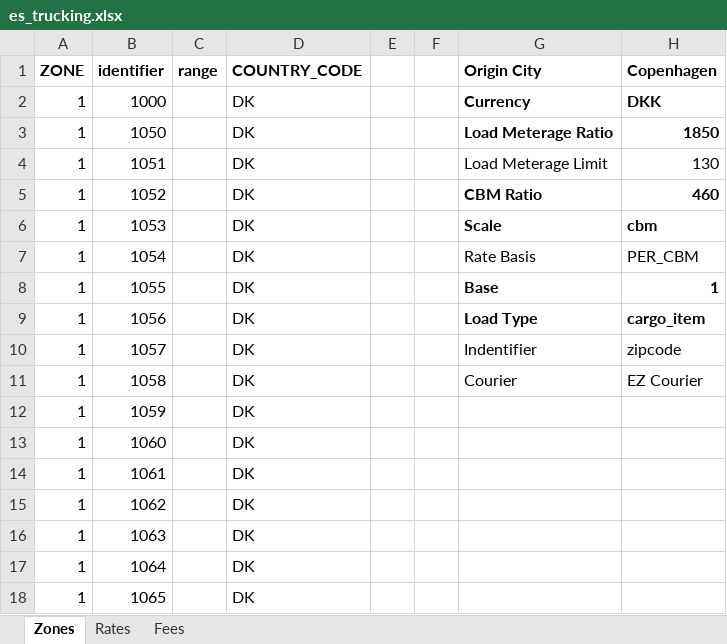
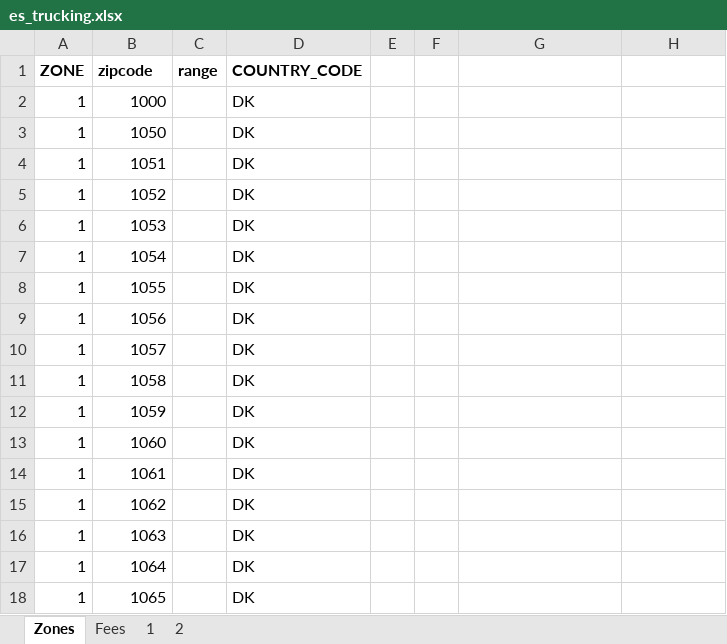
Before and after one commit to romikoops/polaris_clone, an Excel workbook: db/dummydata/es_trucking.xlsx, sheet Zones, drawn as a sheet; only a part is shown; values as stored, in another font and other column widths than the file's, no borders; charts and pictures not drawn; the diff names each change by its address in the sheet, - before the commit and + after, or states it on an @@ line.

```diff
--- a/db/dummydata/es_trucking.xlsx (sheet Zones)
+++ b/db/dummydata/es_trucking.xlsx (sheet Zones)
-sheet tab: Rates
+sheet tab: 1
+sheet tab: 2
-B1: identifier
+B1: zipcode
-G1: Origin City
+G1: (empty)
-H1: Copenhagen
+H1: (empty)
-G2: Currency
+G2: (empty)
-H2: DKK
+H2: (empty)
-G3: Load Meterage Ratio
+G3: (empty)
-H3: 1850
+H3: (empty)
-G4: Load Meterage Limit
+G4: (empty)
-H4: 130
+H4: (empty)
-G5: CBM Ratio
+G5: (empty)
-H5: 460
+H5: (empty)
-G6: Scale
+G6: (empty)
-H6: cbm
+H6: (empty)
-G7: Rate Basis
+G7: (empty)
-H7: PER_CBM
+H7: (empty)
-G8: Base
+G8: (empty)
-H8: 1
+H8: (empty)
-G9: Load Type
+G9: (empty)
-H9: cargo_item
+H9: (empty)
-G10: Indentifier
+G10: (empty)
-H10: zipcode
+H10: (empty)
-G11: Courier
+G11: (empty)
-H11: EZ Courier
+H11: (empty)
```
Also changed, not shown: sheet Fees, charts or pictures, db/dummydata/new_ht_trucking_hamburg_ltl.xlsx, 20 other files.
